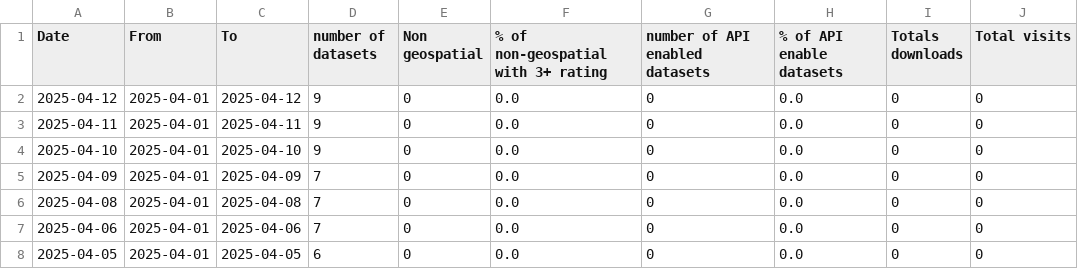
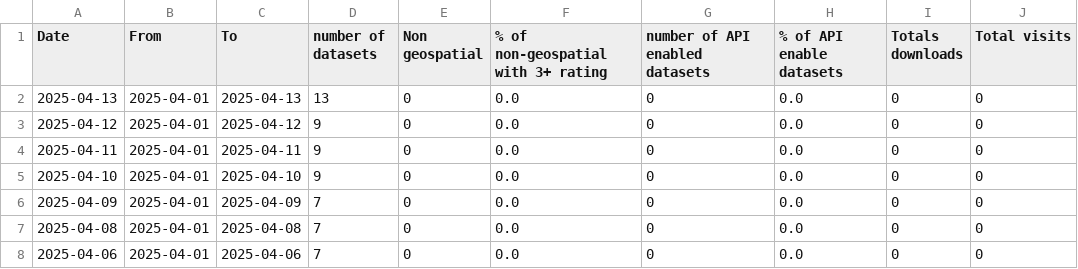
Before and after one commit to PatLittle/analytics-corporate-reporting, a CSV file: Corporate_reporting/open_data/corporate_report.csv, drawn as a sheet; only a part is shown; the shorter side is filled out with more unchanged rows.

```diff
--- a/Corporate_reporting/open_data/corporate_report.csv
+++ b/Corporate_reporting/open_data/corporate_report.csv
@@ -1,2 +1,3 @@
 Date,From, To,number of datasets,Non geospatial, % of non-geospatial with 3+ rating,number of API enabled datasets,% of API enable datasets ,Totals downloads,Total visits
+2025-04-13,2025-04-01,2025-04-13,13,0,0.0,0,0.0,0,0
 2025-04-12,2025-04-01,2025-04-12,9,0,0.0,0,0.0,0,0
```
